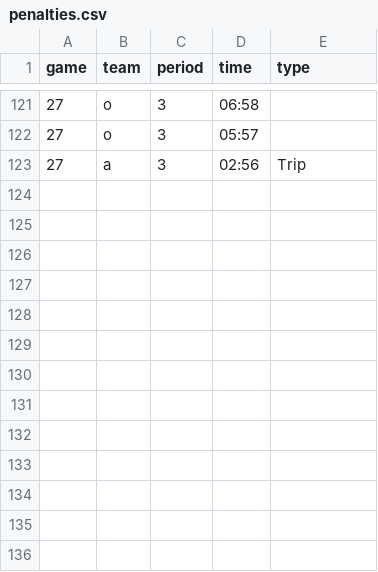
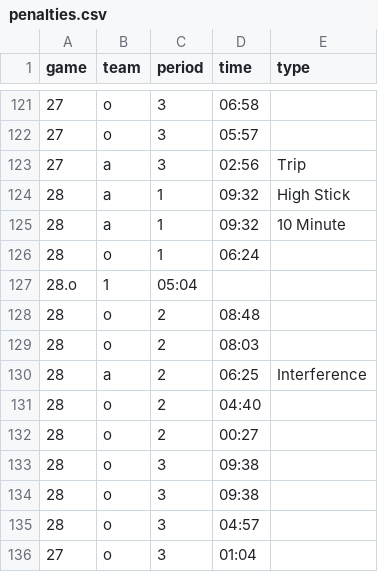
Before and after one commit to werntzp/hockey-stats, a CSV file: penalties.csv, drawn as a sheet; only a part is shown, gaps mark what is left out.

Commit message:
Update penalties.csv

```diff
--- a/penalties.csv
+++ b/penalties.csv
@@ -123 +123,14 @@ game,team,period,time,type
 27,a,3,02:56,Trip
+28,a,1,09:32,High Stick
+28,a,1,09:32,10 Minute
+28,o,1,06:24,
+28.o,1,05:04,
+28,o,2,08:48,
+28,o,2,08:03,
+28,a,2,06:25,Interference
+28,o,2,04:40,
+28,o,2,00:27,
+28,o,3,09:38,
+28,o,3,09:38,
+28,o,3,04:57,
+27,o,3,01:04,
```
